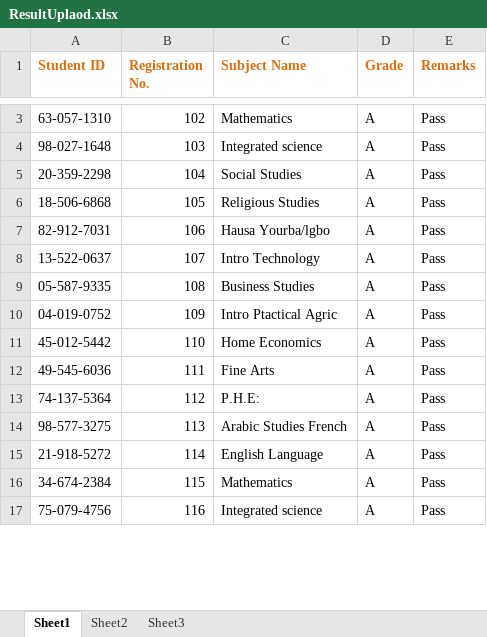
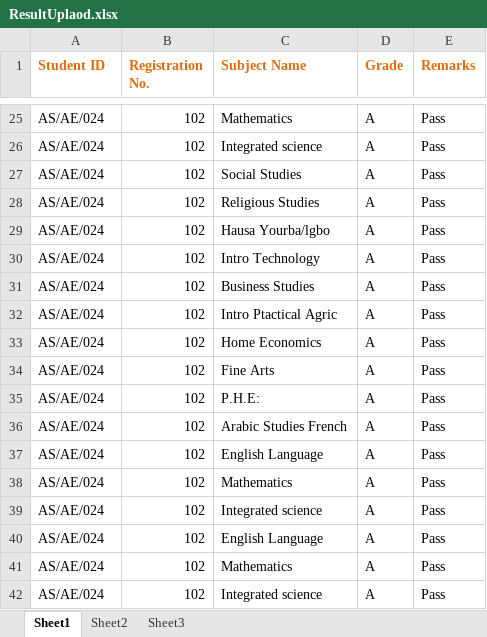
Before and after one commit to Developer-Mohali/ResultPortal, an Excel workbook: OnlineResultCheckPortal/StudentExecelSheet/ResultUplaod.xlsx, sheet Sheet1, drawn as a sheet; only a part is shown, gaps mark what is left out; values as stored, in another font and other column widths than the file's, no borders; addresses are those after the commit; the diff covers the shown part only; the diff names each change by its address in the sheet, - before the commit and + after, or states it on an @@ line.

```diff
--- a/OnlineResultCheckPortal/StudentExecelSheet/ResultUplaod.xlsx (sheet Sheet1)
+++ b/OnlineResultCheckPortal/StudentExecelSheet/ResultUplaod.xlsx (sheet Sheet1)
-A25 (Student ID): 63-057-1310
+A25 (Student ID): AS/AE/024
-A26 (Student ID): 98-027-1648
+A26 (Student ID): AS/AE/024
-B26 (Registration No.): 103
+B26 (Registration No.): 102
-A27 (Student ID): 20-359-2298
+A27 (Student ID): AS/AE/024
-B27 (Registration No.): 104
+B27 (Registration No.): 102
-A28 (Student ID): 18-506-6868
+A28 (Student ID): AS/AE/024
-B28 (Registration No.): 105
+B28 (Registration No.): 102
-A29 (Student ID): 82-912-7031
+A29 (Student ID): AS/AE/024
-B29 (Registration No.): 106
+B29 (Registration No.): 102
-A30 (Student ID): 13-522-0637
+A30 (Student ID): AS/AE/024
-B30 (Registration No.): 107
+B30 (Registration No.): 102
-A31 (Student ID): 05-587-9335
+A31 (Student ID): AS/AE/024
-B31 (Registration No.): 108
+B31 (Registration No.): 102
-A32 (Student ID): 04-019-0752
+A32 (Student ID): AS/AE/024
-B32 (Registration No.): 109
+B32 (Registration No.): 102
-A33 (Student ID): 45-012-5442
+A33 (Student ID): AS/AE/024
-B33 (Registration No.): 110
+B33 (Registration No.): 102
-A34 (Student ID): 49-545-6036
+A34 (Student ID): AS/AE/024
-B34 (Registration No.): 111
+B34 (Registration No.): 102
-A35 (Student ID): 74-137-5364
+A35 (Student ID): AS/AE/024
-B35 (Registration No.): 112
+B35 (Registration No.): 102
-A36 (Student ID): 98-577-3275
+A36 (Student ID): AS/AE/024
-B36 (Registration No.): 113
+B36 (Registration No.): 102
-A37 (Student ID): 21-918-5272
+A37 (Student ID): AS/AE/024
-B37 (Registration No.): 114
+B37 (Registration No.): 102
-A38 (Student ID): 34-674-2384
+A38 (Student ID): AS/AE/024
-B38 (Registration No.): 115
+B38 (Registration No.): 102
-A39 (Student ID): 75-079-4756
+A39 (Student ID): AS/AE/024
-B39 (Registration No.): 116
+B39 (Registration No.): 102
+row 40: AS/AE/024 | 102 | English Language | A | Pass
+row 41: AS/AE/024 | 102 | Mathematics | A | Pass
+row 42: AS/AE/024 | 102 | Integrated science | A | Pass
```
Also changed, not shown: 36 added rows and 13 edited cells elsewhere in this sheet, 27 other files.
